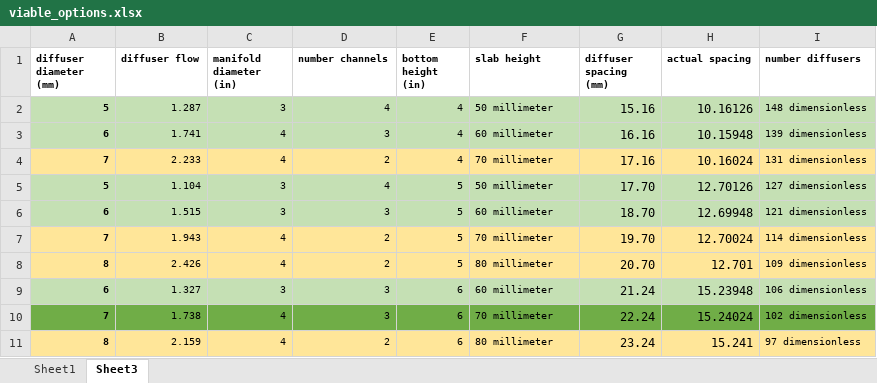
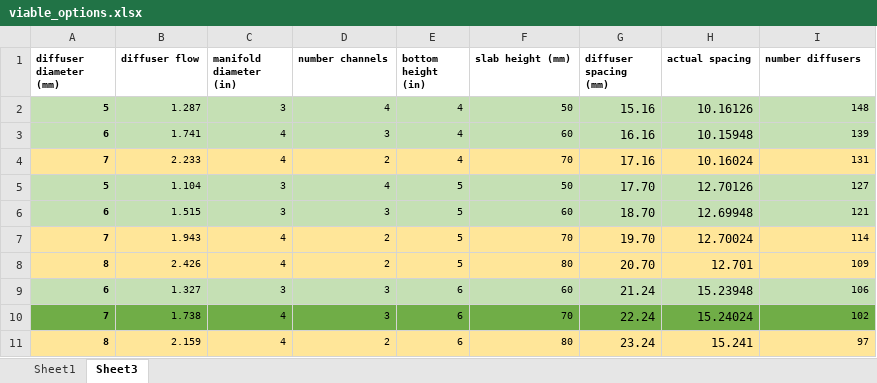
Before and after one commit to cheertsang/LaMeraChimba, an Excel workbook: viable_options.xlsx, sheet Sheet3, drawn as a sheet; values as stored, in another font and other column widths than the file's, no borders; the diff names each change by its address in the sheet, - before the commit and + after, or states it on an @@ line.

```diff
--- a/viable_options.xlsx (sheet Sheet3)
+++ b/viable_options.xlsx (sheet Sheet3)
-F1: slab height
+F1: slab height (mm)
-F2 (slab height (mm)): 50 millimeter
+F2 (slab height (mm)): 50
-I2 (number diffusers): 148 dimensionless
+I2 (number diffusers): 148
-F3 (slab height (mm)): 60 millimeter
+F3 (slab height (mm)): 60
-I3 (number diffusers): 139 dimensionless
+I3 (number diffusers): 139
-F4 (slab height (mm)): 70 millimeter
+F4 (slab height (mm)): 70
-I4 (number diffusers): 131 dimensionless
+I4 (number diffusers): 131
-F5 (slab height (mm)): 50 millimeter
+F5 (slab height (mm)): 50
-I5 (number diffusers): 127 dimensionless
+I5 (number diffusers): 127
-F6 (slab height (mm)): 60 millimeter
+F6 (slab height (mm)): 60
-I6 (number diffusers): 121 dimensionless
+I6 (number diffusers): 121
-F7 (slab height (mm)): 70 millimeter
+F7 (slab height (mm)): 70
-I7 (number diffusers): 114 dimensionless
+I7 (number diffusers): 114
-F8 (slab height (mm)): 80 millimeter
+F8 (slab height (mm)): 80
-I8 (number diffusers): 109 dimensionless
+I8 (number diffusers): 109
-F9 (slab height (mm)): 60 millimeter
+F9 (slab height (mm)): 60
-I9 (number diffusers): 106 dimensionless
+I9 (number diffusers): 106
-F10 (slab height (mm)): 70 millimeter
+F10 (slab height (mm)): 70
-I10 (number diffusers): 102 dimensionless
+I10 (number diffusers): 102
-F11 (slab height (mm)): 80 millimeter
+F11 (slab height (mm)): 80
-I11 (number diffusers): 97 dimensionless
+I11 (number diffusers): 97
```
Also changed, not shown: 4 other files.
